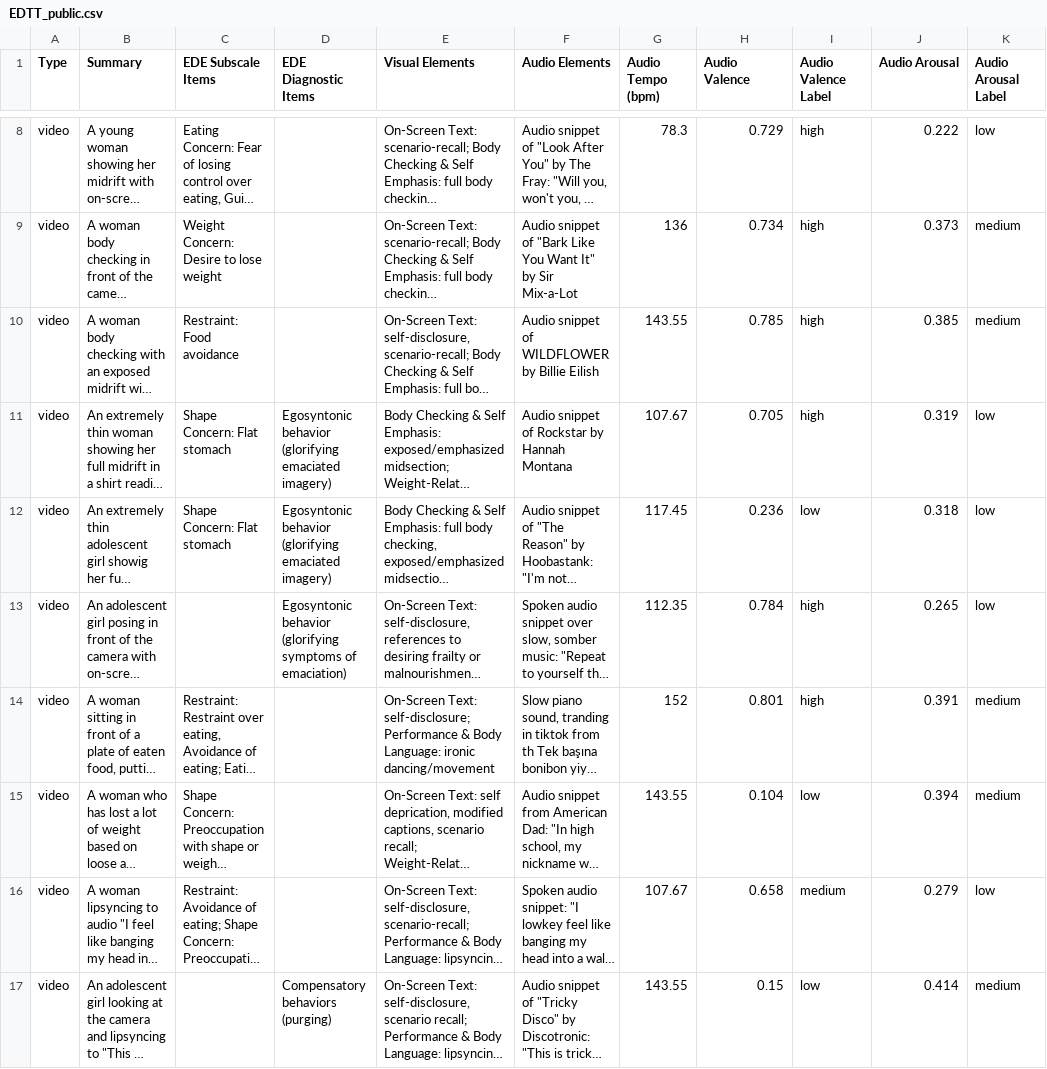
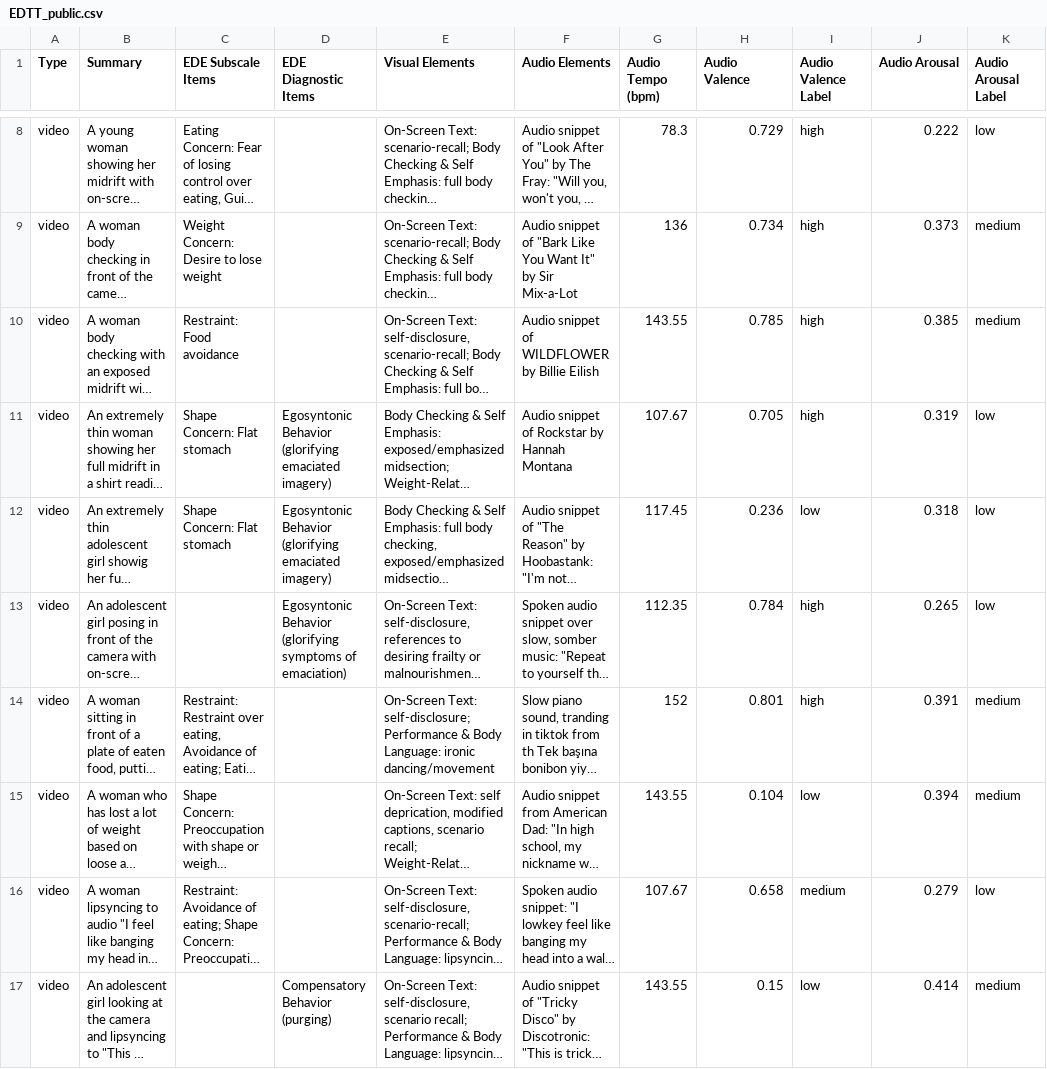
Before and after one commit to EdenShaveet/EDTT, a CSV file: EDTT_public.csv, drawn as a sheet; only a part is shown, gaps mark what is left out; long unchanged cells end in …; the diff covers the shown part only; the diff names each change by its address in the sheet, - before the commit and + after, or states it on an @@ line.

Commit message:
corrected case inconsistencies

```diff
--- a/EDTT_public.csv
+++ b/EDTT_public.csv
-D11:D12 (EDE Diagnostic Items): Egosyntonic behavior (glorifying emaciated…
+D11:D12 (EDE Diagnostic Items): Egosyntonic Behavior (glorifying emaciated…
-D13 (EDE Diagnostic Items): Egosyntonic behavior (glorifying symptoms…
+D13 (EDE Diagnostic Items): Egosyntonic Behavior (glorifying symptoms…
-D17 (EDE Diagnostic Items): Compensatory behaviors (purging)
+D17 (EDE Diagnostic Items): Compensatory Behavior (purging)
```
Also changed, not shown: 7 edited cells elsewhere in this file.
